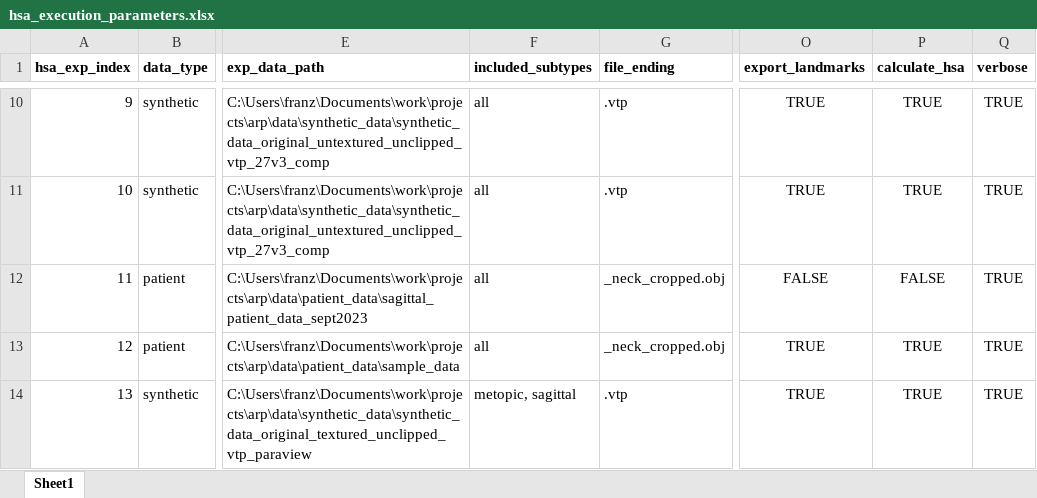
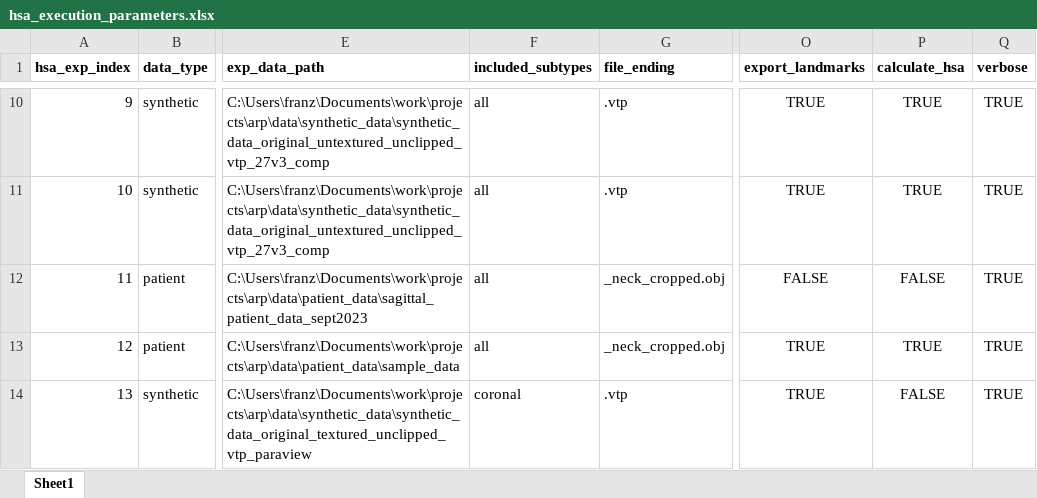
Before and after one commit to franztapiac/3dphoto, an Excel workbook: franz_hsa/landmark_pred_n_hsa_calc/hsa_execution_parameters.xlsx, sheet Sheet1, drawn as a sheet; only a part is shown, gaps mark what is left out; values as stored, in another font and other column widths than the file's, no borders; the diff names each change by its address in the sheet, - before the commit and + after, or states it on an @@ line.

```diff
--- a/franz_hsa/landmark_pred_n_hsa_calc/hsa_execution_parameters.xlsx (sheet Sheet1)
+++ b/franz_hsa/landmark_pred_n_hsa_calc/hsa_execution_parameters.xlsx (sheet Sheet1)
-F14 (included_subtypes): metopic, sagittal
+F14 (included_subtypes): coronal
-P14 (calculate_hsa): TRUE
+P14 (calculate_hsa): FALSE
```
Also changed, not shown: 1 other file.
